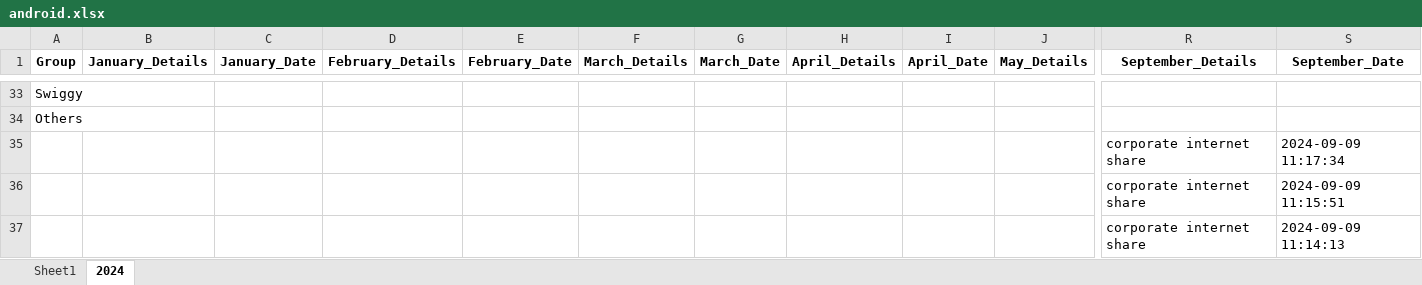
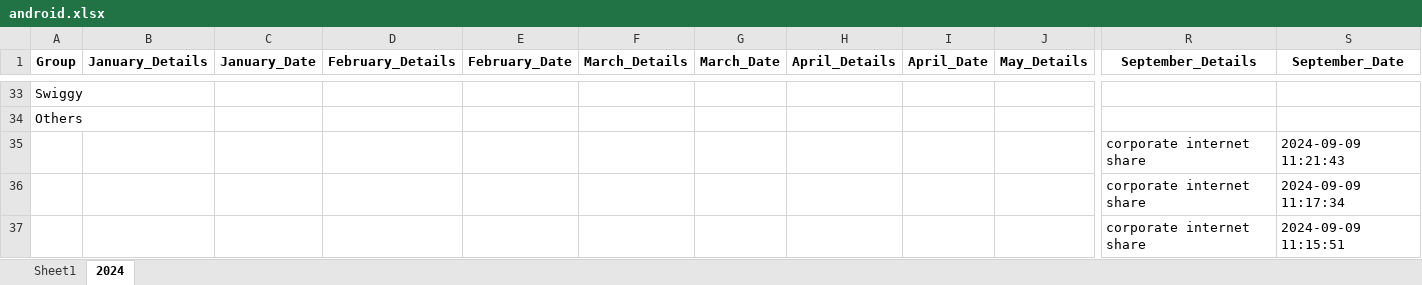
Before and after one commit to vinothvikas1987/LLM_Android, an Excel workbook: android.xlsx, sheet 2024, drawn as a sheet; only a part is shown, gaps mark what is left out; the shorter side is filled out with more unchanged rows; values as stored, in another font and other column widths than the file's, no borders; rows hold the shown columns only; the diff names each change by its address in the sheet, - before the commit and + after, or states it on an @@ line.

Commit message:
Update Excel file 2024-09-09 05:51:49.732647

```diff
--- a/android.xlsx (sheet 2024)
+++ b/android.xlsx (sheet 2024)
+row 35:  |  |  |  |  |  |  |  |  |  | corporate internet share | 2024-09-09 11:21:43
```
